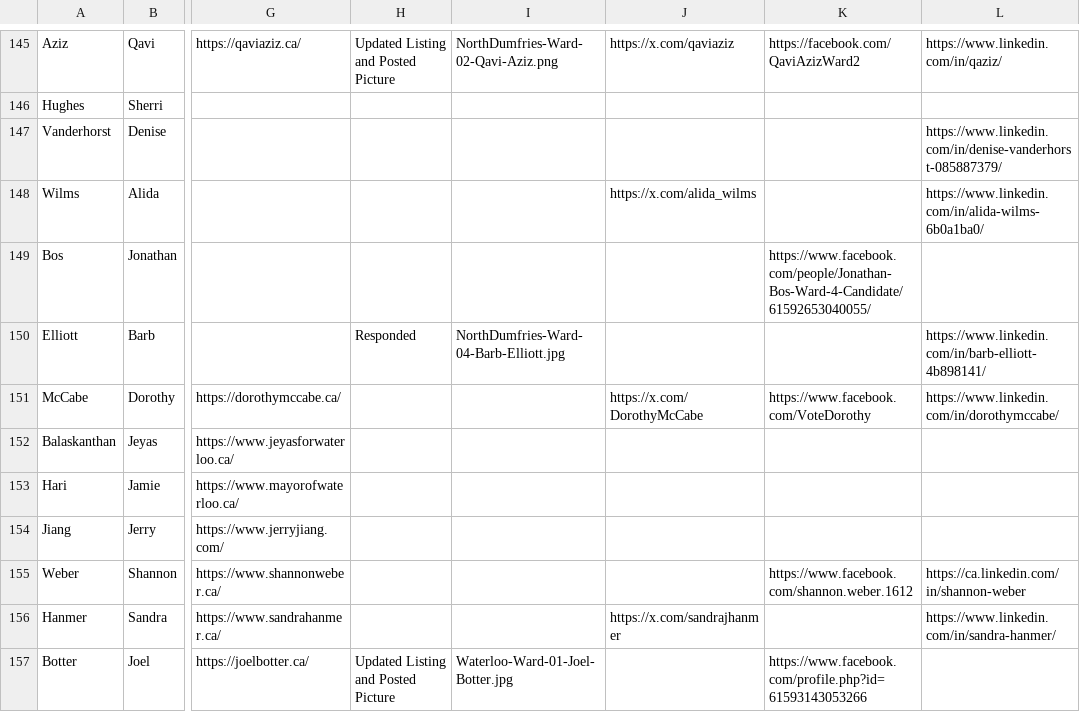
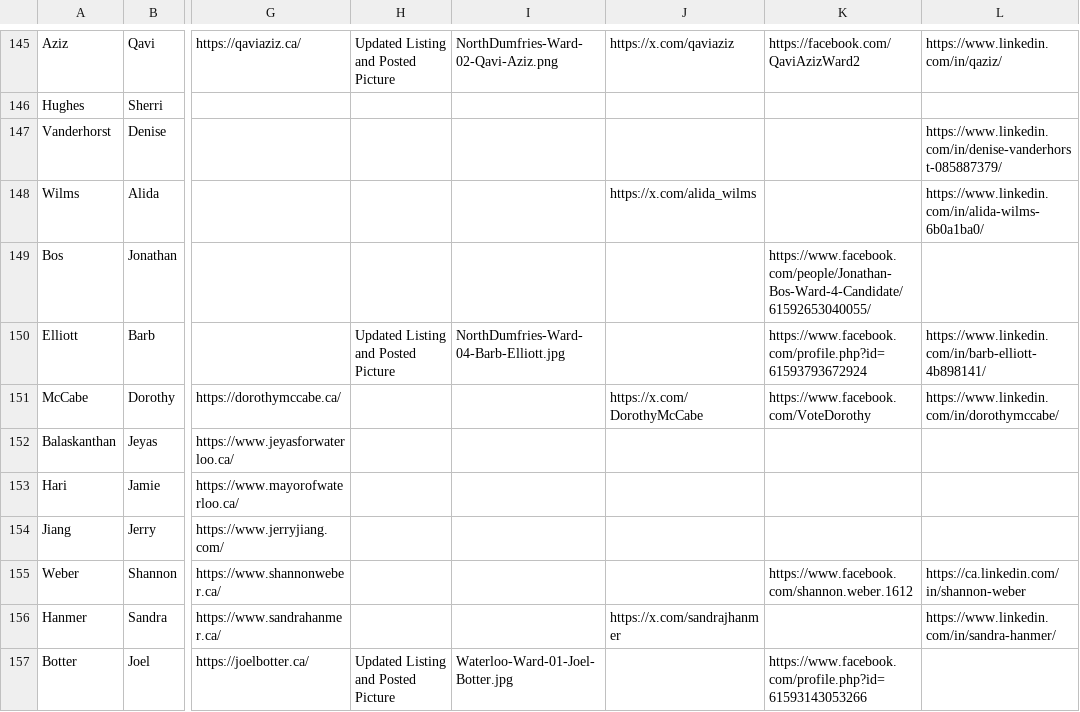
Before and after one commit to CivicTechWR/WRVotesMunicipal2026, a CSV file: docs/_data/sync/nominees.csv, drawn as a sheet; only a part is shown, gaps mark what is left out; the diff names each change by its address in the sheet, - before the commit and + after, or states it on an @@ line.

Commit message:
Auto-commit: updated nominees.csv, events.csv from Google Docs

```diff
--- a/docs/_data/sync/nominees.csv
+++ b/docs/_data/sync/nominees.csv
-H150: Responded
+H150: Updated Listing and Posted Picture
-K150: (empty)
+K150: https://www.facebook.com/profile.php?id=61593793672924
```
Also changed, not shown: docs/_data/sync/events.csv.
